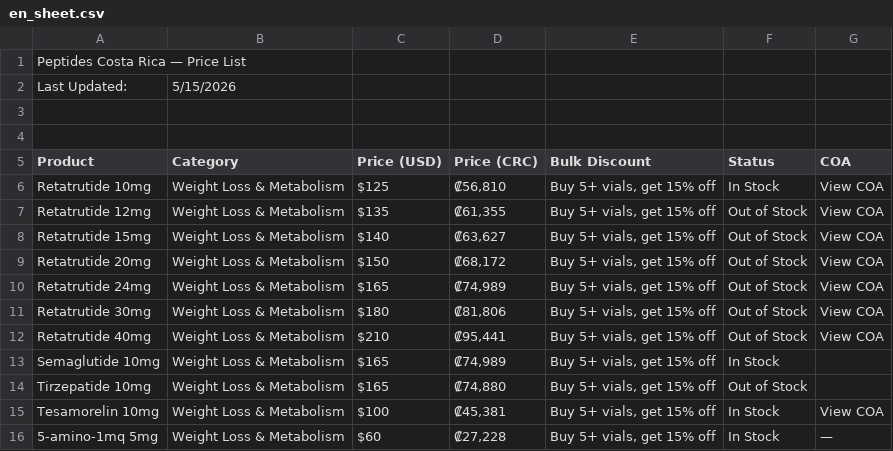
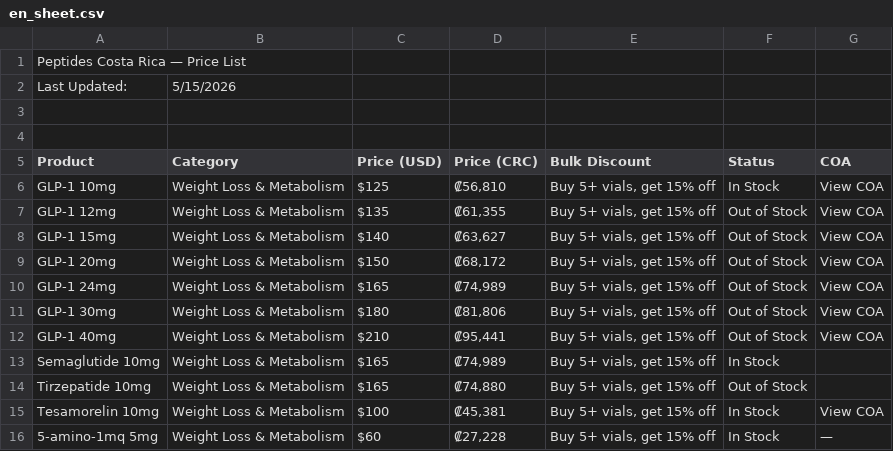
Before and after one commit to GeminiSupa/peptidecosta, a CSV file: public/en_sheet.csv, drawn as a sheet; only a part is shown.

```diff
--- a/public/en_sheet.csv
+++ b/public/en_sheet.csv
@@ -5,9 +5,9 @@ Last Updated:,5/15/2026,,,,,
 Product,Category,Price (USD),Price (CRC),Bulk Discount,Status,COA
-Retatrutide 10mg,Weight Loss & Metabolism,$125,"₡56,810","Buy 5+ vials, get 15% off",In Stock,View COA
-Retatrutide 12mg,Weight Loss & Metabolism,$135,"₡61,355","Buy 5+ vials, get 15% off",Out of Stock,View COA
-Retatrutide 15mg,Weight Loss & Metabolism,$140,"₡63,627","Buy 5+ vials, get 15% off",Out of Stock,View COA
-Retatrutide 20mg,Weight Loss & Metabolism,$150,"₡68,172","Buy 5+ vials, get 15% off",Out of Stock,View COA
-Retatrutide 24mg,Weight Loss & Metabolism,$165,"₡74,989","Buy 5+ vials, get 15% off",Out of Stock,View COA
-Retatrutide 30mg,Weight Loss & Metabolism,$180,"₡81,806","Buy 5+ vials, get 15% off",Out of Stock,View COA
-Retatrutide 40mg,Weight Loss & Metabolism,$210,"₡95,441","Buy 5+ vials, get 15% off",Out of Stock,View COA
+GLP-1 10mg,Weight Loss & Metabolism,$125,"₡56,810","Buy 5+ vials, get 15% off",In Stock,View COA
+GLP-1 12mg,Weight Loss & Metabolism,$135,"₡61,355","Buy 5+ vials, get 15% off",Out of Stock,View COA
+GLP-1 15mg,Weight Loss & Metabolism,$140,"₡63,627","Buy 5+ vials, get 15% off",Out of Stock,View COA
+GLP-1 20mg,Weight Loss & Metabolism,$150,"₡68,172","Buy 5+ vials, get 15% off",Out of Stock,View COA
+GLP-1 24mg,Weight Loss & Metabolism,$165,"₡74,989","Buy 5+ vials, get 15% off",Out of Stock,View COA
+GLP-1 30mg,Weight Loss & Metabolism,$180,"₡81,806","Buy 5+ vials, get 15% off",Out of Stock,View COA
+GLP-1 40mg,Weight Loss & Metabolism,$210,"₡95,441","Buy 5+ vials, get 15% off",Out of Stock,View COA
 Semaglutide 10mg ,Weight Loss & Metabolism,$165,"₡74,989","Buy 5+ vials, get 15% off",In Stock,
```
Also changed, not shown: public/master_sheet.csv, 24 other files.
